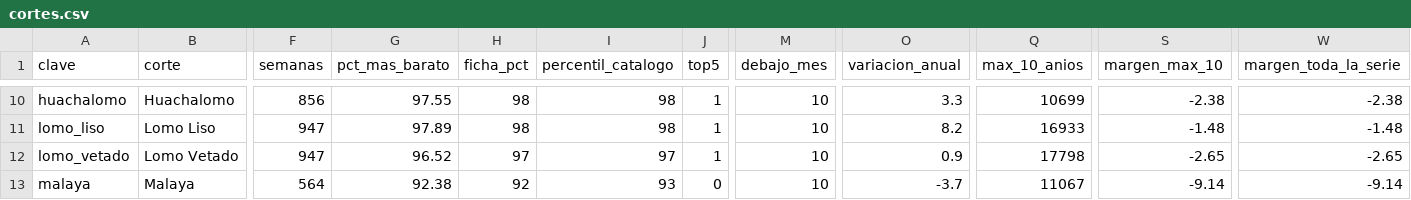
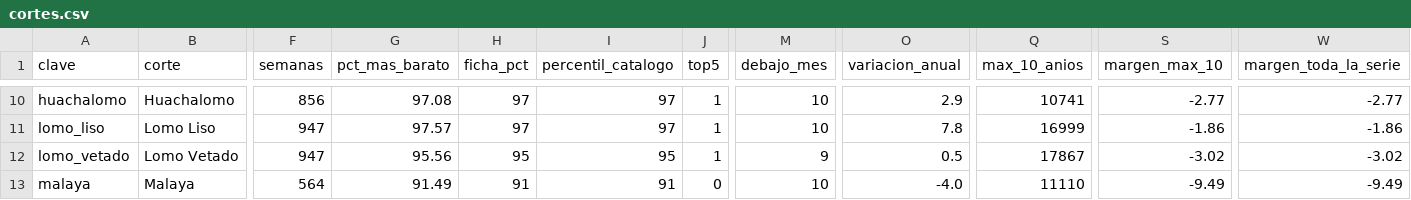
Before and after one commit to pitvox/costo-de-vida-cl, a CSV file: analisis/vacuno/resultados/cortes.csv, drawn as a sheet; only a part is shown, gaps mark what is left out; the diff covers the shown part only; the diff names each change by its address in the sheet, - before the commit and + after, or states it on an @@ line.

```diff
--- a/analisis/vacuno/resultados/cortes.csv
+++ b/analisis/vacuno/resultados/cortes.csv
-G10 (pct_mas_barato): 97.55
+G10 (pct_mas_barato): 97.08
-H10:H11 (ficha_pct): 98
+H10:H11 (ficha_pct): 97
-I10:I11 (percentil_catalogo): 98
+I10:I11 (percentil_catalogo): 97
-O10 (variacion_anual): 3.3
+O10 (variacion_anual): 2.9
-Q10 (max_10_anios): 10699
+Q10 (max_10_anios): 10741
-S10 (margen_max_10): -2.38
+S10 (margen_max_10): -2.77
-W10 (margen_toda_la_serie): -2.38
+W10 (margen_toda_la_serie): -2.77
-G11 (pct_mas_barato): 97.89
+G11 (pct_mas_barato): 97.57
-O11 (variacion_anual): 8.2
+O11 (variacion_anual): 7.8
-Q11 (max_10_anios): 16933
+Q11 (max_10_anios): 16999
-S11 (margen_max_10): -1.48
+S11 (margen_max_10): -1.86
-W11 (margen_toda_la_serie): -1.48
+W11 (margen_toda_la_serie): -1.86
-G12 (pct_mas_barato): 96.52
+G12 (pct_mas_barato): 95.56
-H12 (ficha_pct): 97
+H12 (ficha_pct): 95
-I12 (percentil_catalogo): 97
+I12 (percentil_catalogo): 95
-M12 (debajo_mes): 10
+M12 (debajo_mes): 9
-O12 (variacion_anual): 0.9
+O12 (variacion_anual): 0.5
-Q12 (max_10_anios): 17798
+Q12 (max_10_anios): 17867
-S12 (margen_max_10): -2.65
+S12 (margen_max_10): -3.02
-W12 (margen_toda_la_serie): -2.65
+W12 (margen_toda_la_serie): -3.02
-G13 (pct_mas_barato): 92.38
+G13 (pct_mas_barato): 91.49
-H13 (ficha_pct): 92
+H13 (ficha_pct): 91
-I13 (percentil_catalogo): 93
+I13 (percentil_catalogo): 91
-O13 (variacion_anual): -3.7
+O13 (variacion_anual): -4.0
-Q13 (max_10_anios): 11067
+Q13 (max_10_anios): 11110
-S13 (margen_max_10): -9.14
+S13 (margen_max_10): -9.49
-W13 (margen_toda_la_serie): -9.14
+W13 (margen_toda_la_serie): -9.49
```
Also changed, not shown: 133 edited cells elsewhere in this file, analisis/vacuno/resultados/deflactor.csv, analisis/vacuno/resultados/robustez.csv, 13 other files.
